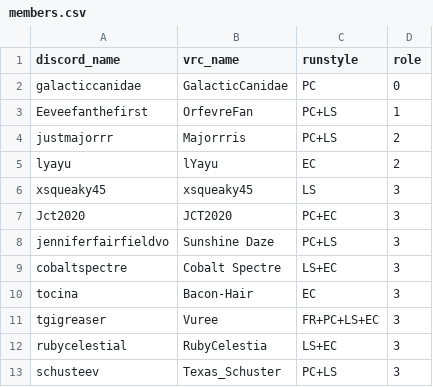
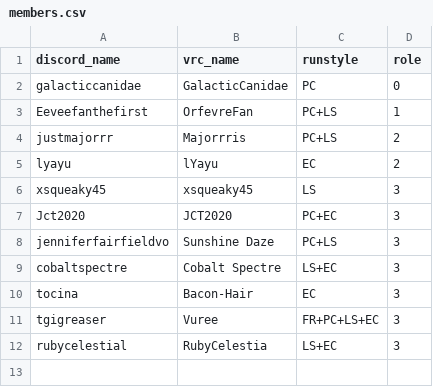
Before and after one commit to urs-vrc/teamdb, a CSV file: teams/active/「C」/members.csv, drawn as a sheet; the diff names each change by its address in the sheet, - before the commit and + after, or states it on an @@ line.

Commit message:
Texas transfer from Century

```diff
--- a/teams/active/「C」/members.csv
+++ b/teams/active/「C」/members.csv
-row 13: schusteev | Texas_Schuster | PC+LS | 3
```
